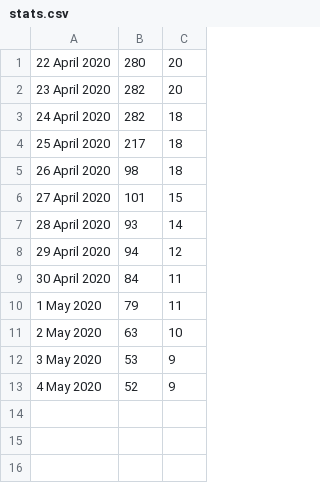
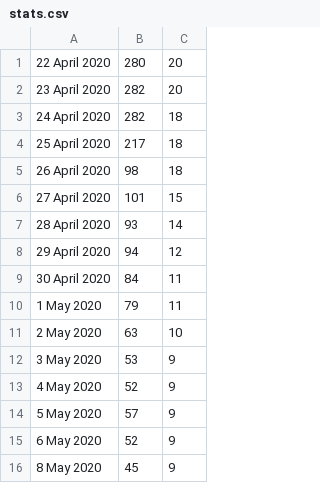
Before and after one commit to trent-waddington/covid19, a CSV file: stats.csv, drawn as a sheet.

```diff
--- a/stats.csv
+++ b/stats.csv
@@ -13 +13,4 @@
 4 May 2020, 52, 9
+5 May 2020, 57, 9
+6 May 2020, 52, 9
+8 May 2020, 45, 9
```
Also changed, not shown: qld.csv.
